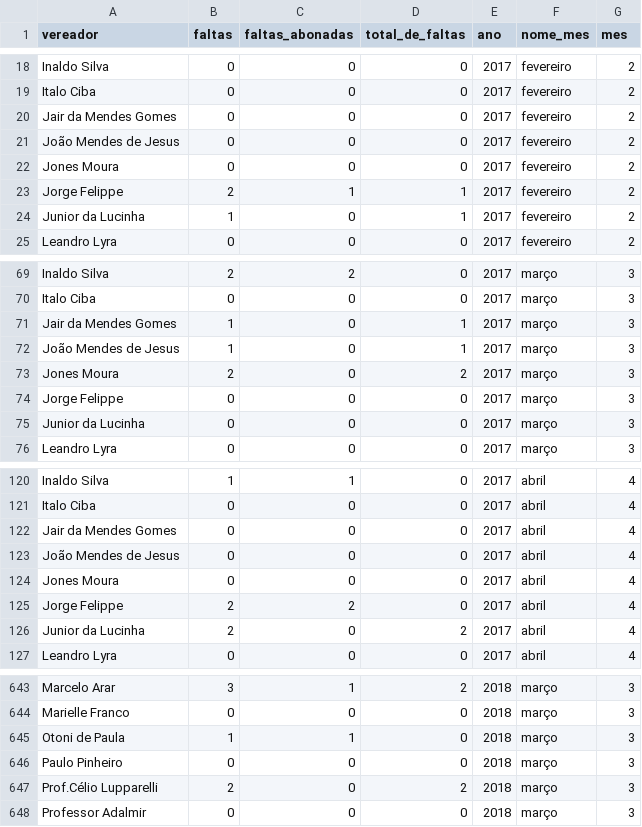
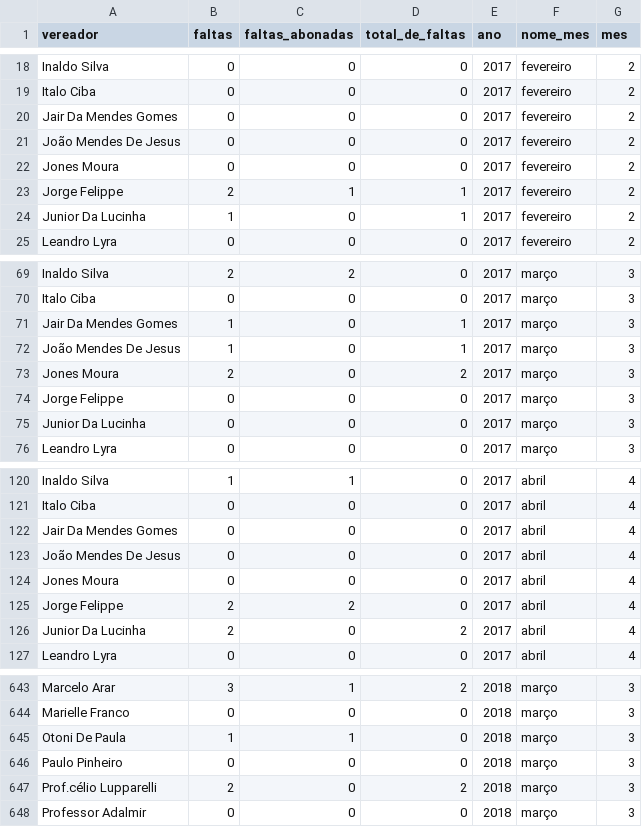
Before and after one commit to marwincarmo/atividade-cmrj, a CSV file: df_faltas.csv, drawn as a sheet; only a part is shown, gaps mark what is left out; the diff covers the shown part only.

```diff
--- a/df_faltas.csv
+++ b/df_faltas.csv
@@ -19,7 +19,7 @@ Inaldo Silva,0,0,0,2017,fevereiro,2
 Italo Ciba,0,0,0,2017,fevereiro,2
-Jair da Mendes Gomes,0,0,0,2017,fevereiro,2
-João Mendes de Jesus,0,0,0,2017,fevereiro,2
+Jair Da Mendes Gomes,0,0,0,2017,fevereiro,2
+João Mendes De Jesus,0,0,0,2017,fevereiro,2
 Jones Moura,0,0,0,2017,fevereiro,2
 Jorge Felippe,2,1,1,2017,fevereiro,2
-Junior da Lucinha,1,0,1,2017,fevereiro,2
+Junior Da Lucinha,1,0,1,2017,fevereiro,2
 Leandro Lyra,0,0,0,2017,fevereiro,2
@@ -70,7 +70,7 @@ Inaldo Silva,2,2,0,2017,março,3
 Italo Ciba,0,0,0,2017,março,3
-Jair da Mendes Gomes,1,0,1,2017,março,3
-João Mendes de Jesus,1,0,1,2017,março,3
+Jair Da Mendes Gomes,1,0,1,2017,março,3
+João Mendes De Jesus,1,0,1,2017,março,3
 Jones Moura,2,0,2,2017,março,3
 Jorge Felippe,0,0,0,2017,março,3
-Junior da Lucinha,0,0,0,2017,março,3
+Junior Da Lucinha,0,0,0,2017,março,3
 Leandro Lyra,0,0,0,2017,março,3
@@ -121,7 +121,7 @@ Inaldo Silva,1,1,0,2017,abril,4
 Italo Ciba,0,0,0,2017,abril,4
-Jair da Mendes Gomes,0,0,0,2017,abril,4
-João Mendes de Jesus,0,0,0,2017,abril,4
+Jair Da Mendes Gomes,0,0,0,2017,abril,4
+João Mendes De Jesus,0,0,0,2017,abril,4
 Jones Moura,0,0,0,2017,abril,4
 Jorge Felippe,2,2,0,2017,abril,4
-Junior da Lucinha,2,0,2,2017,abril,4
+Junior Da Lucinha,2,0,2,2017,abril,4
 Leandro Lyra,0,0,0,2017,abril,4
@@ -644,5 +644,5 @@ Marcelo Arar,3,1,2,2018,março,3
 Marielle Franco,0,0,0,2018,março,3
-Otoni de Paula,1,1,0,2018,março,3
+Otoni De Paula,1,1,0,2018,março,3
 Paulo Pinheiro,0,0,0,2018,março,3
-Prof.Célio Lupparelli,2,0,2,2018,março,3
+Prof.célio Lupparelli,2,0,2,2018,março,3
 Professor Adalmir,0,0,0,2018,março,3
```
Also changed, not shown: 161 edited cells elsewhere in this file, vereadores.csv, 3 other files.
